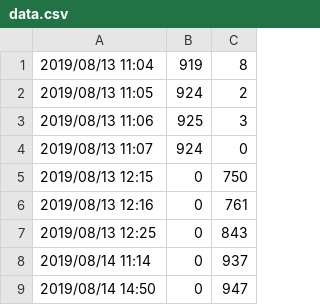
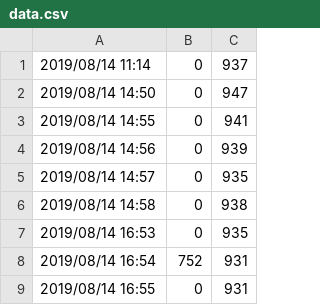
Before and after one commit to SoftwareCornwall/AutoGroundKeeper, a CSV file: data.csv, drawn as a sheet; only a part is shown; the shorter side is filled out with more unchanged rows.

```diff
--- a/data.csv
+++ b/data.csv
@@ -1,8 +1 @@
-2019/08/13 11:04,919,8
-2019/08/13 11:05,924,2
-2019/08/13 11:06,925,3
-2019/08/13 11:07,924,0
-2019/08/13 12:15,0,750
-2019/08/13 12:16,0,761
-2019/08/13 12:25,0,843
 2019/08/14 11:14,0,937
```
Also changed, not shown: 2 other files.
